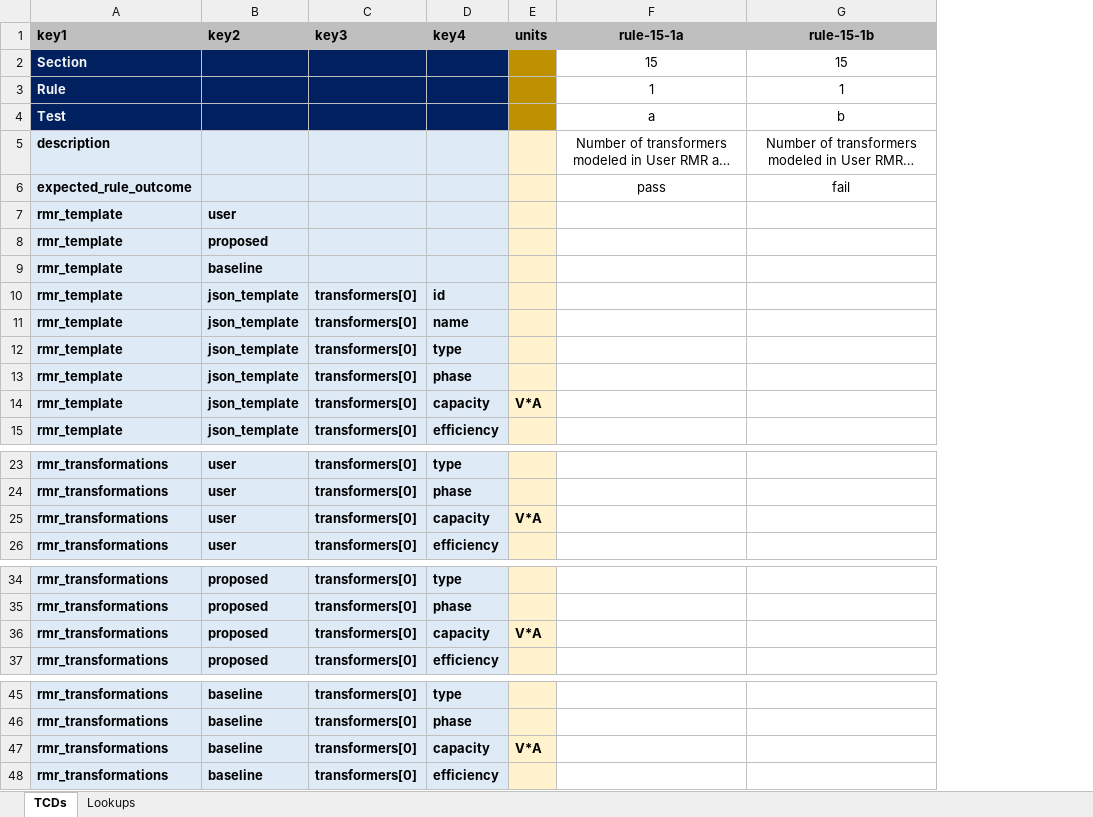
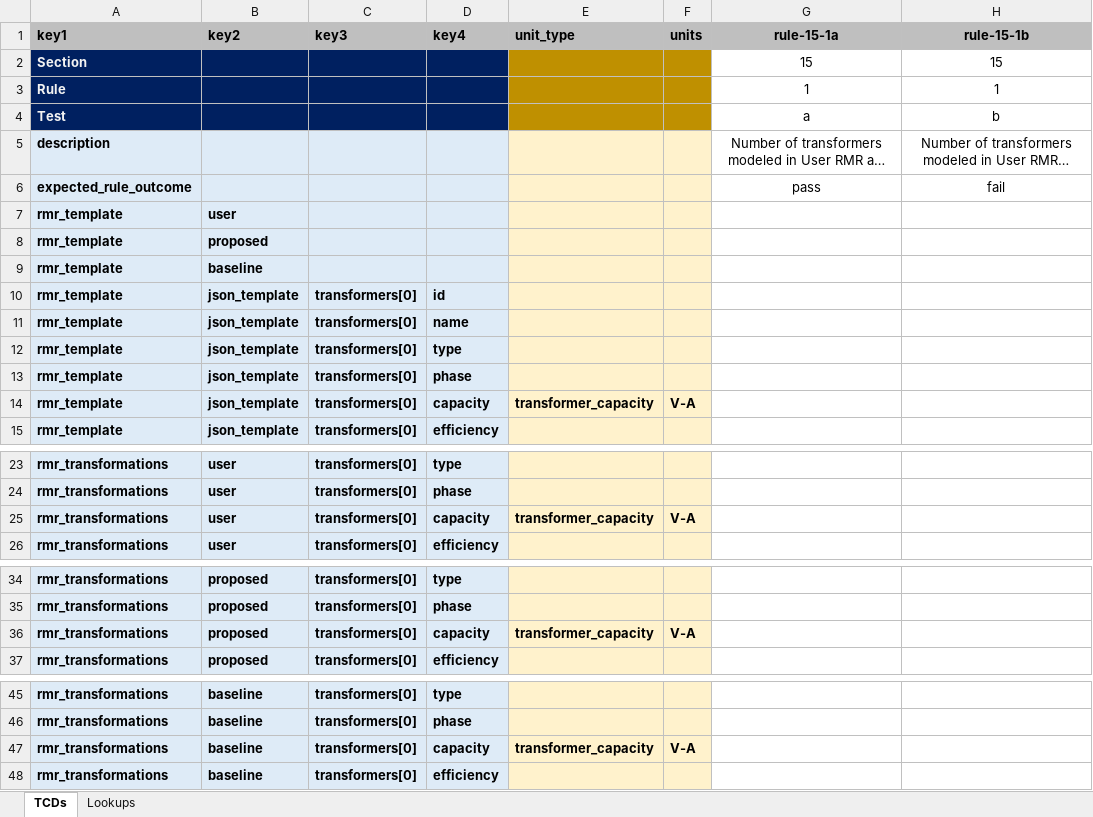
Before and after one commit to pnnl/ruleset-checking-tool, an Excel workbook: rct229/ruletest_engine/ruletest_jsons/ruletest_spreadsheets/transformer_tests_draft.xlsx, sheet TCDs, drawn as a sheet; only a part is shown, gaps mark what is left out; long unchanged cells end in …; values as stored, in another font and other column widths than the file's, no borders; conditional formats not drawn; addresses are those after the commit; the diff names each change by its address in the sheet, - before the commit and + after, or states it on an @@ line.

```diff
--- a/rct229/ruletest_engine/ruletest_jsons/ruletest_spreadsheets/transformer_tests_draft.xlsx (sheet TCDs)
+++ b/rct229/ruletest_engine/ruletest_jsons/ruletest_spreadsheets/transformer_tests_draft.xlsx (sheet TCDs)
+column E (unit_type), row 14: transformer_capacity; row 25: transformer_capacity; row 36: transformer_capacity; row 47: transformer_capacity
-F14 (units): V*A
+F14 (units): V-A
-F25 (units): V*A
+F25 (units): V-A
-F36 (units): V*A
+F36 (units): V-A
-F47 (units): V*A
+F47 (units): V-A
```
Also changed, not shown: formulas that keep their value, rct229/ruletest_engine/ruletest_jsons/ruletest_spreadsheets/lighting_test_draft.xlsx, rct229/ruletest_engine/ruletest_jsons/ruletest_spreadsheets/receptacle_tests.xlsx, 4 other files.
